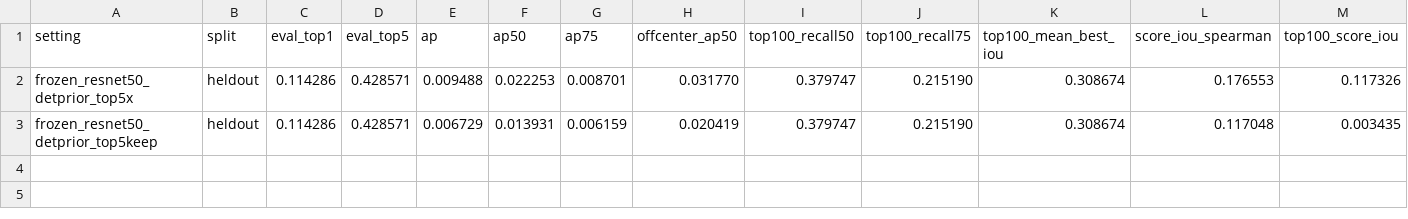
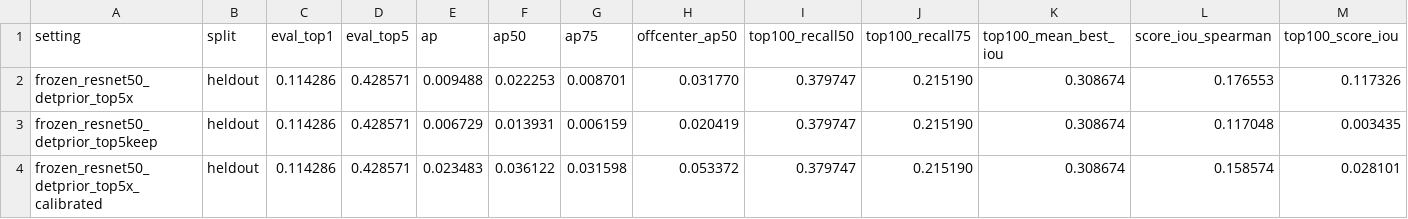
Before and after one commit to HUSRCF/2Dattention, a CSV file: results/rfdetr_frozen_detprior_heldout_summary.csv, drawn as a sheet; the diff names each change by its address in the sheet, - before the commit and + after, or states it on an @@ line.

Commit message:
Record calibrated frozen DET prior check

```diff
--- a/results/rfdetr_frozen_detprior_heldout_summary.csv
+++ b/results/rfdetr_frozen_detprior_heldout_summary.csv
+row 4: frozen_resnet50_detprior_top5x_calibrated | heldout | 0.114286 | 0.428571 | 0.023483 | 0.036122 | 0.031598 | 0.053372 | 0.379747 | 0.215190 | 0.308674 | 0.158574 | 0.028101
```
Also changed, not shown: 5 other files.
